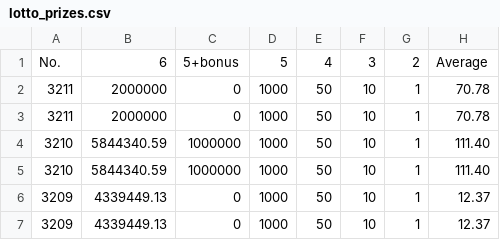
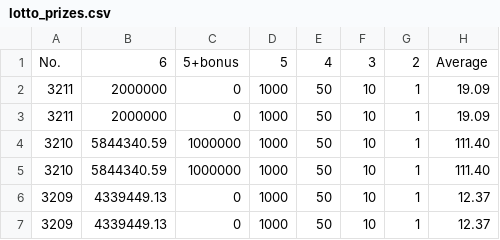
Before and after one commit to muckypaws/lottery-data, a CSV file: lotto_prizes.csv, drawn as a sheet; only a part is shown.

```diff
--- a/lotto_prizes.csv
+++ b/lotto_prizes.csv
@@ -1,4 +1,4 @@
 No.,6,5+bonus,5,4,3,2,Average
-3211,2000000,0,1000,50,10,1,70.78
-3211,2000000,0,1000,50,10,1,70.78
+3211,2000000,0,1000,50,10,1,19.09
+3211,2000000,0,1000,50,10,1,19.09
 3210,5844340.59,1000000,1000,50,10,1,111.40
```
Also changed, not shown: 2 other files.
